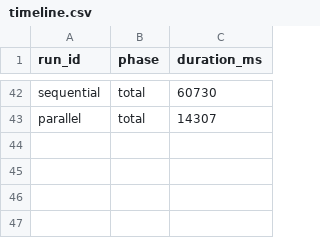
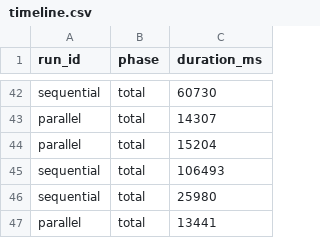
Before and after one commit to Hannan7812/PDC-Proj, a CSV file: metrics/timeline.csv, drawn as a sheet; only a part is shown, gaps mark what is left out.

```diff
--- a/metrics/timeline.csv
+++ b/metrics/timeline.csv
@@ -43 +43,5 @@ sequential,total,60730
 parallel,total,14307
+parallel,total,15204
+sequential,total,106493
+sequential,total,25980
+parallel,total,13441
```
Also changed, not shown: metrics/run_metrics.csv, 14 other files.
